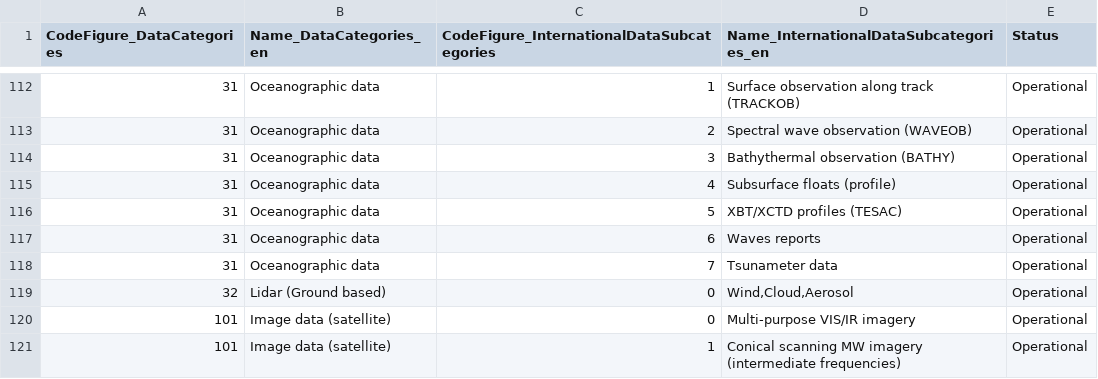
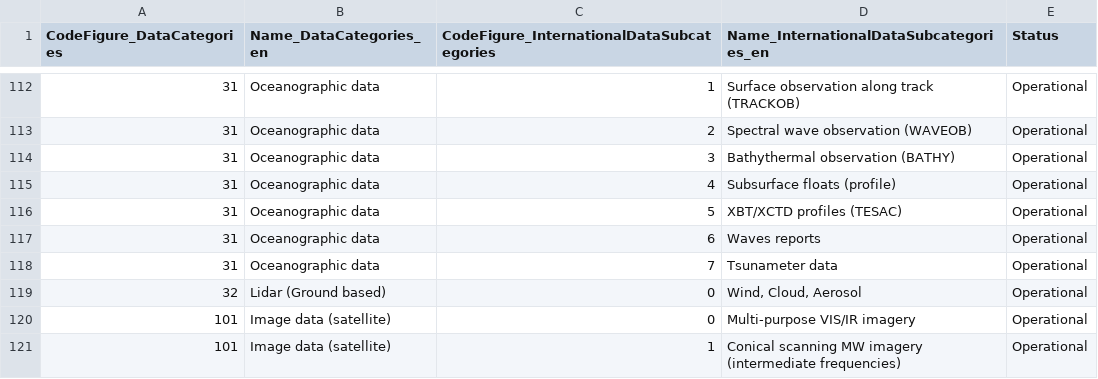
Before and after one commit to wmo-im/CCT, a CSV file: C13.csv, drawn as a sheet; only a part is shown, gaps mark what is left out.

Commit message:
issue 53

```diff
--- a/C13.csv
+++ b/C13.csv
@@ -118,3 +118,3 @@ CodeFigure_DataCategories,Name_DataCategories_en,CodeFigure_InternationalDataSub
 31,Oceanographic data,7,Tsunameter data,Operational
-32,Lidar (Ground based),0,"Wind,Cloud,Aerosol",Operational
+32,Lidar (Ground based),0,"Wind, Cloud, Aerosol",Operational
 101,Image data (satellite),0,Multi-purpose VIS/IR imagery,Operational
```
